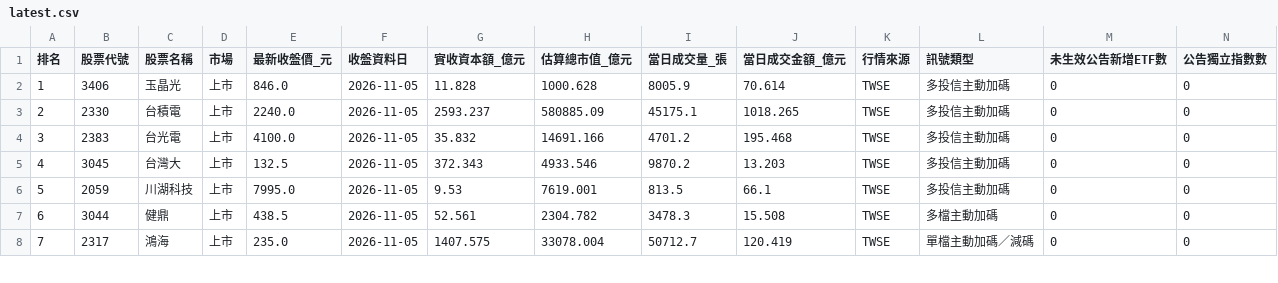
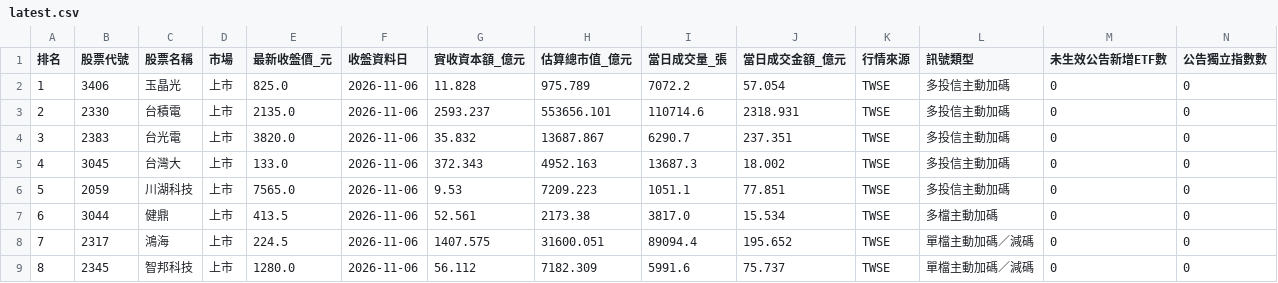
Before and after one commit to hank0509-hash/etf-buy-radar, a CSV file: site/latest.csv, drawn as a sheet; only a part is shown; rows hold the shown columns only; the diff covers the shown part only; the diff names each change by its address in the sheet, - before the commit and + after, or states it on an @@ line.

```diff
--- a/site/latest.csv
+++ b/site/latest.csv
-E2 (最新收盤價_元): 846.0
+E2 (最新收盤價_元): 825.0
-F2:F8 (收盤資料日): 2026-11-05
+F2:F8 (收盤資料日): 2026-11-06
-H2 (估算總市值_億元): 1000.628
+H2 (估算總市值_億元): 975.789
-I2 (當日成交量_張): 8005.9
+I2 (當日成交量_張): 7072.2
-J2 (當日成交金額_億元): 70.614
+J2 (當日成交金額_億元): 57.054
-E3 (最新收盤價_元): 2240.0
+E3 (最新收盤價_元): 2135.0
-H3 (估算總市值_億元): 580885.09
+H3 (估算總市值_億元): 553656.101
-I3 (當日成交量_張): 45175.1
+I3 (當日成交量_張): 110714.6
-J3 (當日成交金額_億元): 1018.265
+J3 (當日成交金額_億元): 2318.931
-E4 (最新收盤價_元): 4100.0
+E4 (最新收盤價_元): 3820.0
-H4 (估算總市值_億元): 14691.166
+H4 (估算總市值_億元): 13687.867
-I4 (當日成交量_張): 4701.2
+I4 (當日成交量_張): 6290.7
-J4 (當日成交金額_億元): 195.468
+J4 (當日成交金額_億元): 237.351
-E5 (最新收盤價_元): 132.5
+E5 (最新收盤價_元): 133.0
-H5 (估算總市值_億元): 4933.546
+H5 (估算總市值_億元): 4952.163
-I5 (當日成交量_張): 9870.2
+I5 (當日成交量_張): 13687.3
-J5 (當日成交金額_億元): 13.203
+J5 (當日成交金額_億元): 18.002
-E6 (最新收盤價_元): 7995.0
+E6 (最新收盤價_元): 7565.0
-H6 (估算總市值_億元): 7619.001
+H6 (估算總市值_億元): 7209.223
-I6 (當日成交量_張): 813.5
+I6 (當日成交量_張): 1051.1
-J6 (當日成交金額_億元): 66.1
+J6 (當日成交金額_億元): 77.851
-E7 (最新收盤價_元): 438.5
+E7 (最新收盤價_元): 413.5
-H7 (估算總市值_億元): 2304.782
+H7 (估算總市值_億元): 2173.38
-I7 (當日成交量_張): 3478.3
+I7 (當日成交量_張): 3817.0
-J7 (當日成交金額_億元): 15.508
+J7 (當日成交金額_億元): 15.534
-E8 (最新收盤價_元): 235.0
+E8 (最新收盤價_元): 224.5
-H8 (估算總市值_億元): 33078.004
+H8 (估算總市值_億元): 31600.051
-I8 (當日成交量_張): 50712.7
+I8 (當日成交量_張): 89094.4
-J8 (當日成交金額_億元): 120.419
+J8 (當日成交金額_億元): 195.652
+row 9: 8 | 2345 | 智邦科技 | 上市 | 1280.0 | 2026-11-06 | 56.112 | 7182.309 | 5991.6 | 75.737 | TWSE | 單檔主動加碼／減碼 | 0 | 0
```
Also changed, not shown: 3 added rows, 61 edited cells and row numbers in column A elsewhere in this file, site/active_detail.csv, site/v8_add_5.csv, 12 other files.
